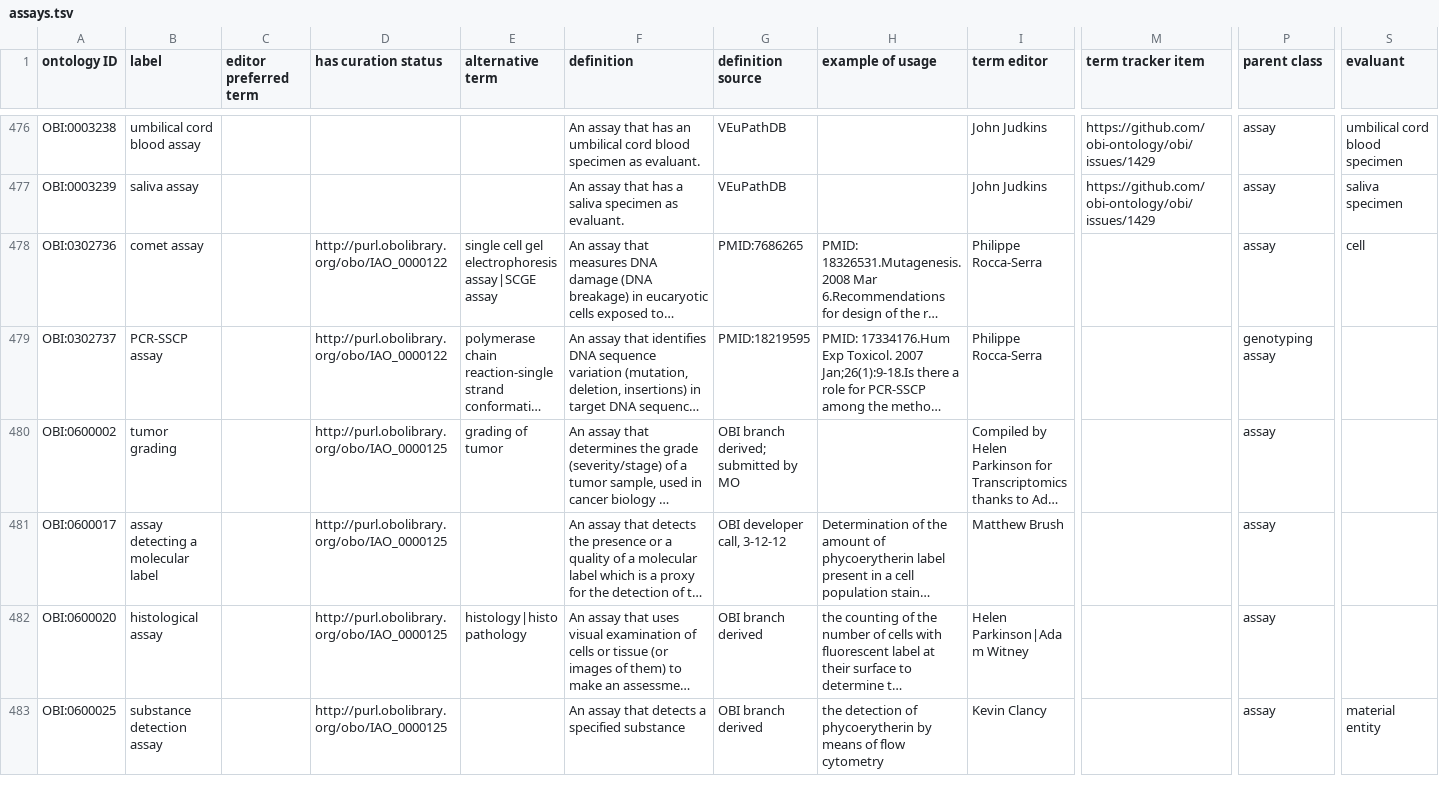
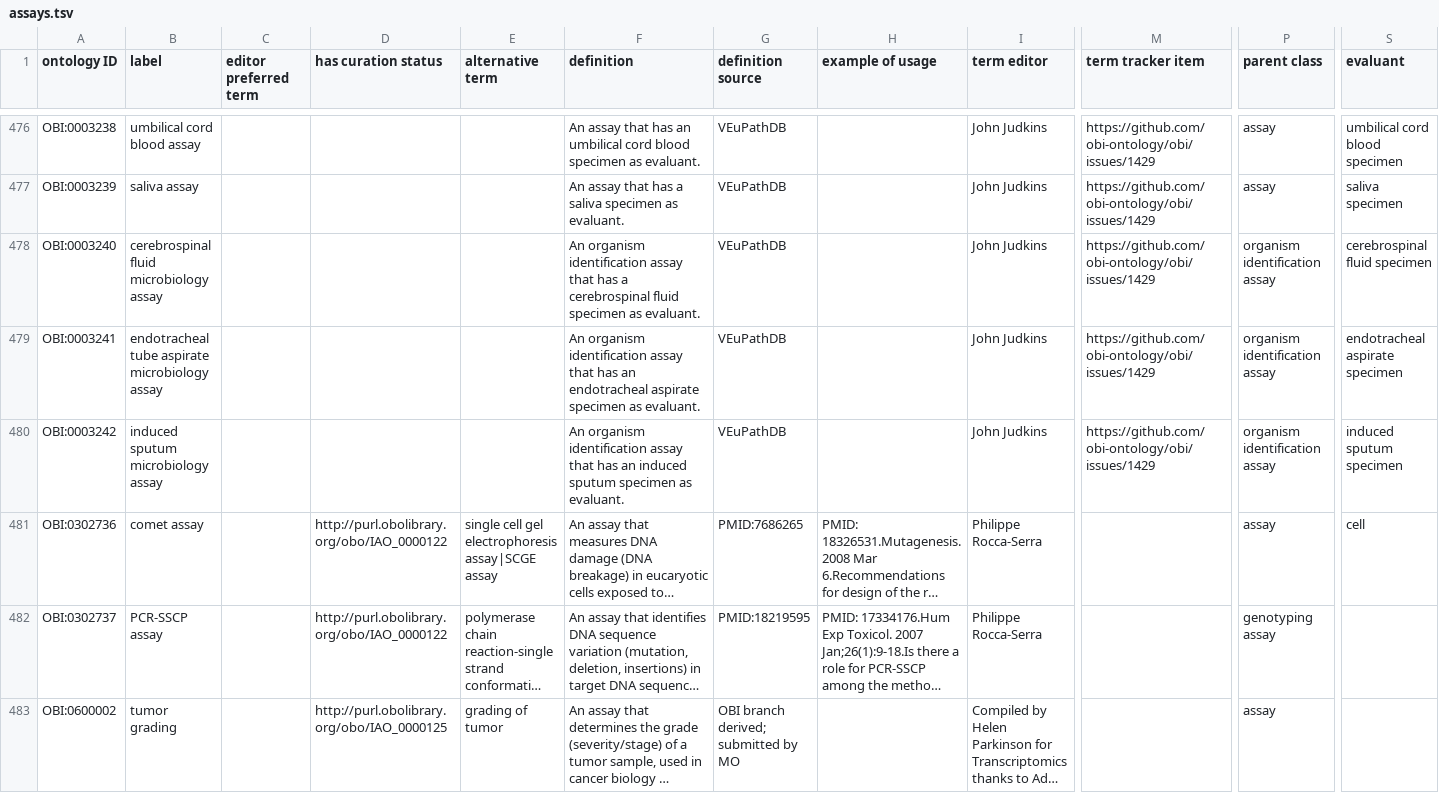
Before and after one commit to obi-ontology/obi, a TSV file: src/ontology/templates/assays.tsv, drawn as a sheet; only a part is shown, gaps mark what is left out; the shorter side is filled out with more unchanged rows; long unchanged cells end in …; rows hold the shown columns only; the diff names each change by its address in the sheet, - before the commit and + after, or states it on an @@ line.

Commit message:
added microbiology assays

```diff
--- a/src/ontology/templates/assays.tsv
+++ b/src/ontology/templates/assays.tsv
+row 478: OBI:0003240 | cerebrospinal fluid microbiology assay |  |  |  | An organism identification assay that has a cerebrospinal fluid specimen as evaluant. | VEuPathDB |  | John Judkins | https://github.com/obi-ontology/obi/issues/1429 | organism identification assay | cerebrospinal fluid specimen
+row 479: OBI:0003241 | endotracheal tube aspirate microbiology assay |  |  |  | An organism identification assay that has an endotracheal aspirate specimen as evaluant. | VEuPathDB |  | John Judkins | https://github.com/obi-ontology/obi/issues/1429 | organism identification assay | endotracheal aspirate specimen
+row 480: OBI:0003242 | induced sputum microbiology assay |  |  |  | An organism identification assay that has an induced sputum specimen as evaluant. | VEuPathDB |  | John Judkins | https://github.com/obi-ontology/obi/issues/1429 | organism identification assay | induced sputum specimen
```
